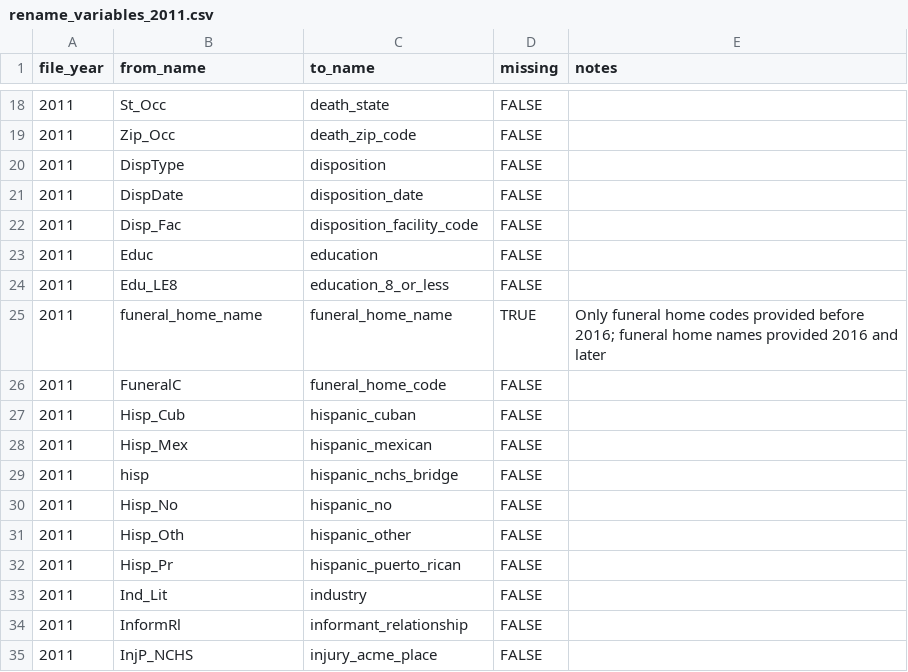
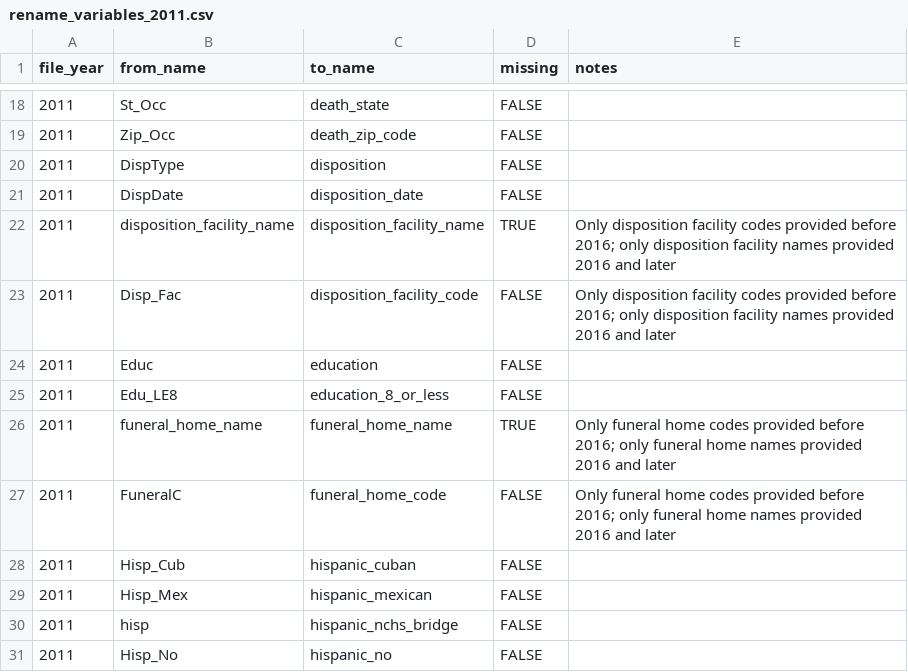
Before and after one commit to WA-LHJ-Analytic-Resources/WA-DOH-CHS-Death-Files-ETL, a CSV file: Resources/Crosswalks/2_Schema_Harmonization/rename_variables_2011.csv, drawn as a sheet; only a part is shown, gaps mark what is left out; the shorter side is filled out with more unchanged rows.

```diff
--- a/Resources/Crosswalks/2_Schema_Harmonization/rename_variables_2011.csv
+++ b/Resources/Crosswalks/2_Schema_Harmonization/rename_variables_2011.csv
@@ -21,7 +21,8 @@
 2011,DispDate,disposition_date,FALSE,
-2011,Disp_Fac,disposition_facility_code,FALSE,
+2011,disposition_facility_name,disposition_facility_name,TRUE,Only disposition facility codes provided before 2016; only disposition facility names provided 2016 and later
+2011,Disp_Fac,disposition_facility_code,FALSE,Only disposition facility codes provided before 2016; only disposition facility names provided 2016 and later
 2011,Educ,education,FALSE,
 2011,Edu_LE8,education_8_or_less,FALSE,
-2011,funeral_home_name,funeral_home_name,TRUE,Only funeral home codes provided before 2016; funeral home names provided 2016 and later
-2011,FuneralC,funeral_home_code,FALSE,
+2011,funeral_home_name,funeral_home_name,TRUE,Only funeral home codes provided before 2016; only funeral home names provided 2016 and later
+2011,FuneralC,funeral_home_code,FALSE,Only funeral home codes provided before 2016; only funeral home names provided 2016 and later
 2011,Hisp_Cub,hispanic_cuban,FALSE,
```
Also changed, not shown: Resources/Crosswalks/2_Schema_Harmonization/rename_variables_2012.csv, Resources/Crosswalks/2_Schema_Harmonization/rename_variables_2013.csv, 5 other files.
